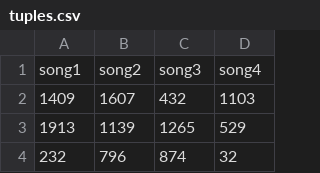
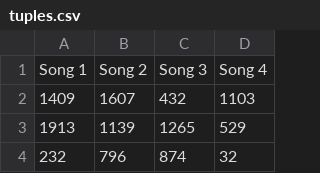
Before and after one commit to eadward/polyhymnia-labels, a CSV file: data/tuples.csv, drawn as a sheet; only a part is shown; removed rows and columns are numbered as before the commit, all else as after; the diff names each change by its address in the sheet, - before the commit and + after, or states it on an @@ line.

```diff
--- a/data/tuples.csv
+++ b/data/tuples.csv
-row 1: song1 | song2 | song3 | song4
+row 1: Song 1 | Song 2 | Song 3 | Song 4
```
Also changed, not shown: 4 other files.
